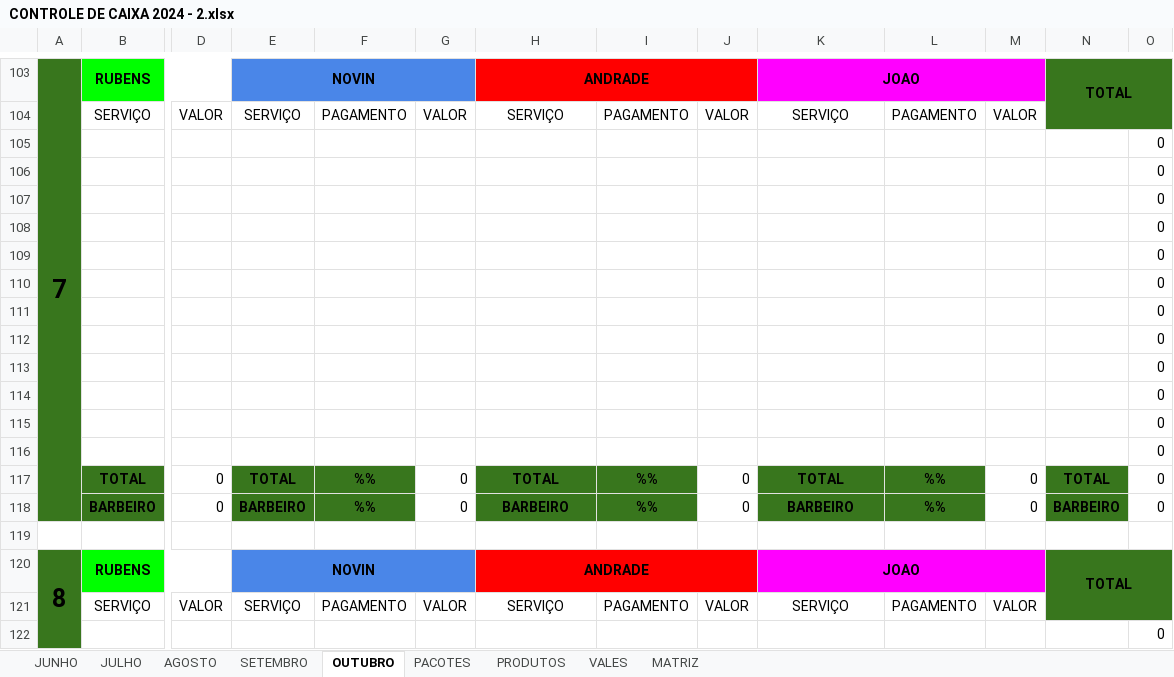
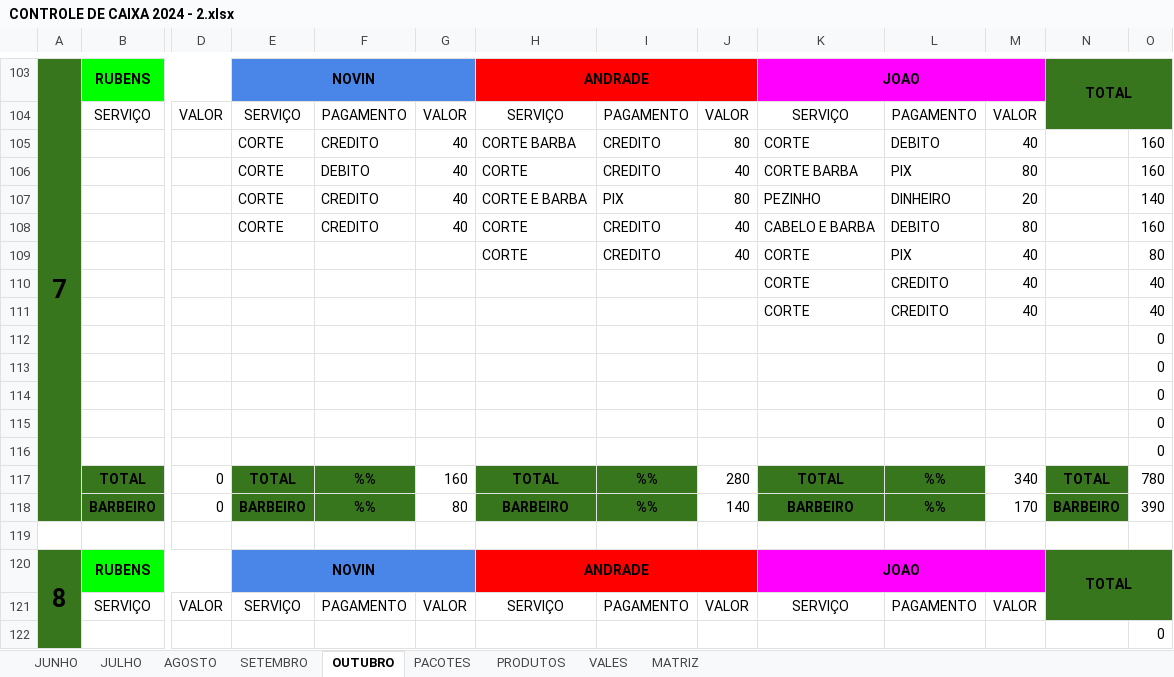
Before and after one commit to joaosantosxps/controle, an Excel workbook: CONTROLE DE CAIXA 2024 - 2.xlsx, sheet OUTUBRO, drawn as a sheet; only a part is shown, gaps mark what is left out; values as stored, in another font and other column widths than the file's, no borders; removed rows and columns are numbered as before the commit, all else as after; rows hold the shown columns only; the diff covers the shown part only; the diff names each change by its address in the sheet, - before the commit and + after, or states it on an @@ line.

```diff
--- a/CONTROLE DE CAIXA 2024 - 2.xlsx (sheet OUTUBRO)
+++ b/CONTROLE DE CAIXA 2024 - 2.xlsx (sheet OUTUBRO)
+row 105:  |  |  | CORTE | CREDITO | 40 | CORTE BARBA | CREDITO | 80 | CORTE | DEBITO | 40 |  | 160
+row 106:  |  |  | CORTE | DEBITO | 40 | CORTE | CREDITO | 40 | CORTE BARBA | PIX | 80 |  | 160
+row 107:  |  |  | CORTE | CREDITO | 40 | CORTE E BARBA | PIX | 80 | PEZINHO | DINHEIRO | 20 |  | 140
+row 108:  |  |  | CORTE | CREDITO | 40 | CORTE | CREDITO | 40 | CABELO E BARBA | DEBITO | 80 |  | 160
+row 109:  |  |  |  |  |  | CORTE | CREDITO | 40 | CORTE | PIX | 40 |  | 80
+row 110:  |  |  |  |  |  |  |  |  | CORTE | CREDITO | 40 |  | 40
+row 111:  |  |  |  |  |  |  |  |  | CORTE | CREDITO | 40 |  | 40
-row 110:  |  |  |  |  |  |  |  |  |  |  |  |  | 0
-row 111:  |  |  |  |  |  |  |  |  |  |  |  |  | 0
-row 112:  |  |  |  |  |  |  |  |  |  |  |  |  | 0
-row 113:  |  |  |  |  |  |  |  |  |  |  |  |  | 0
-row 114:  |  |  |  |  |  |  |  |  |  |  |  |  | 0
-row 115:  |  |  |  |  |  |  |  |  |  |  |  |  | 0
-row 116:  |  |  |  |  |  |  |  |  |  |  |  |  | 0
-G117: 0
+G117: 160
-J117: 0
+J117: 280
-M117: 0
+M117: 340
-O117: 0
+O117: 780
-G118: 0
+G118: 80
-J118: 0
+J118: 140
-M118: 0
+M118: 170
-O118: 0
+O118: 390
```
Also changed, not shown: 10 added rows, 10 removed rows, 30 edited cells and cell formats elsewhere in this sheet, sheet PACOTES, formulas that keep their value.
